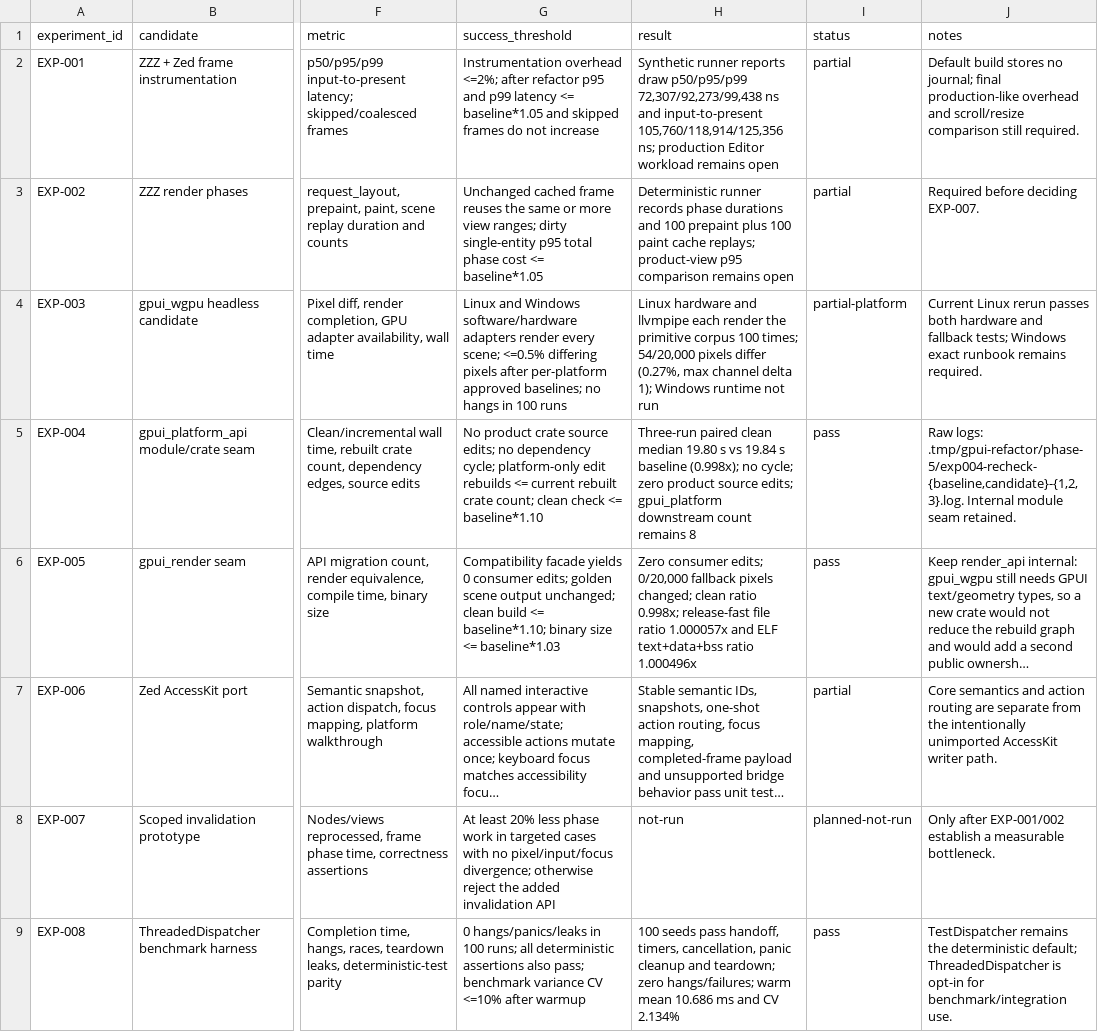
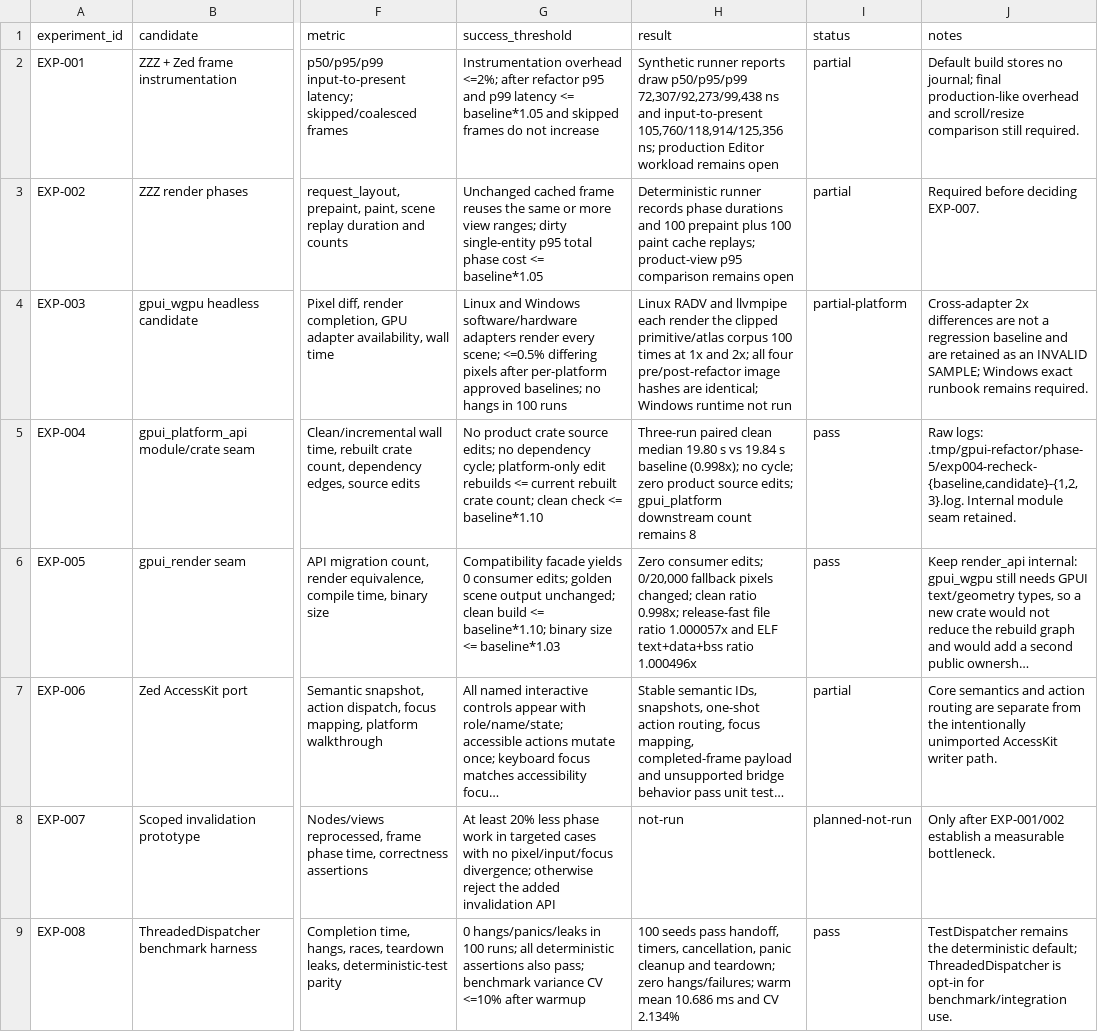
Before and after one commit to Xero-Team/ZZZ, a TSV file: docs/src/development/gui-framework-research/experiments.tsv, drawn as a sheet; only a part is shown, gaps mark what is left out; long unchanged cells end in …; the diff names each change by its address in the sheet, - before the commit and + after, or states it on an @@ line.

```diff
--- a/docs/src/development/gui-framework-research/experiments.tsv
+++ b/docs/src/development/gui-framework-research/experiments.tsv
-H4 (result): Linux hardware and llvmpipe each render the primitive corpus 100 times; 54/20,000 pixels differ (0.27%, max channel delta 1); Windows runtime…
+H4 (result): Linux RADV and llvmpipe each render the clipped primitive/atlas corpus 100 times at 1x and 2x; all four pre/post-refactor image hashes are identical; Windows runtime…
-J4 (notes): Current Linux rerun passes both hardware and fallback tests; Windows exact…
+J4 (notes): Cross-adapter 2x differences are not a regression baseline and are retained as an INVALID SAMPLE; Windows exact…
```
Also changed, not shown: 1 other file.
